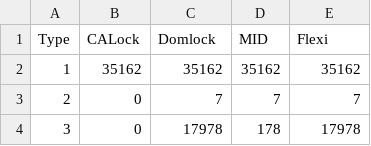
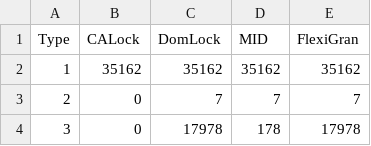
Before and after one commit to ayushpandey8439/CALockBench, a CSV file: benchmarkResultsBackup/curr/containment.csv, drawn as a sheet; only a part is shown.

Commit message:
Implement Intention locks with lock rejection

```diff
--- a/benchmarkResultsBackup/curr/containment.csv
+++ b/benchmarkResultsBackup/curr/containment.csv
@@ -1,2 +1,2 @@
-Type, CALock, Domlock, MID, Flexi
+Type, CALock, DomLock, MID, FlexiGran
 1,35162,35162,35162,35162
```
Also changed, not shown: 51 other files.
